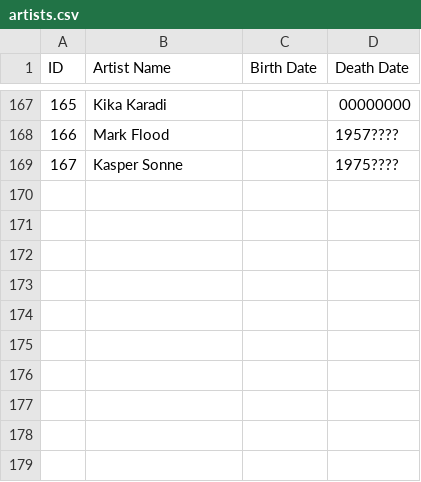
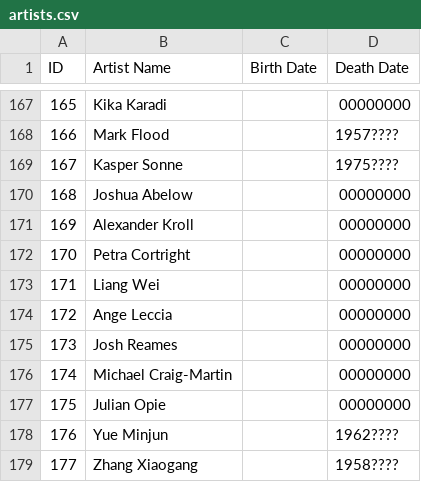
Before and after one commit to eindacor/artfunkel, a CSV file: artists.csv, drawn as a sheet; only a part is shown, gaps mark what is left out; the diff names each change by its address in the sheet, - before the commit and + after, or states it on an @@ line.

```diff
--- a/artists.csv
+++ b/artists.csv
+row 170: 168 | Joshua Abelow |  | 00000000
+row 171: 169 | Alexander Kroll |  | 00000000
+row 172: 170 | Petra Cortright |  | 00000000
+row 173: 171 | Liang Wei |  | 00000000
+row 174: 172 | Ange Leccia |  | 00000000
+row 175: 173 | Josh Reames |  | 00000000
+row 176: 174 | Michael Craig-Martin |  | 00000000
+row 177: 175 | Julian Opie |  | 00000000
+row 178: 176 | Yue Minjun |  | 1962????
+row 179: 177 | Zhang Xiaogang |  | 1958????
```
Also changed, not shown: paintings.csv, 39 other files.
